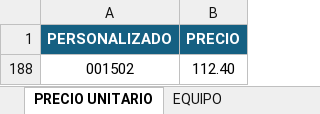
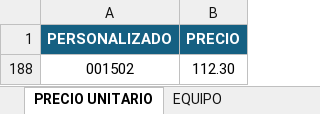
Before and after one commit to djspdanny-dev/catalogo-ufinet, an Excel workbook: CATALOGO UFINET 1.0.xlsx, sheet PRECIO UNITARIO, drawn as a sheet; values as stored, in another font and other column widths than the file's, no borders; table styles not drawn; the diff names each change by its address in the sheet, - before the commit and + after, or states it on an @@ line.

Commit message:
Add files via upload

```diff
--- a/CATALOGO UFINET 1.0.xlsx (sheet PRECIO UNITARIO)
+++ b/CATALOGO UFINET 1.0.xlsx (sheet PRECIO UNITARIO)
-B188 (PRECIO): 112.40
+B188 (PRECIO): 112.30
```
Also changed, not shown: sheet MATERIAL.
